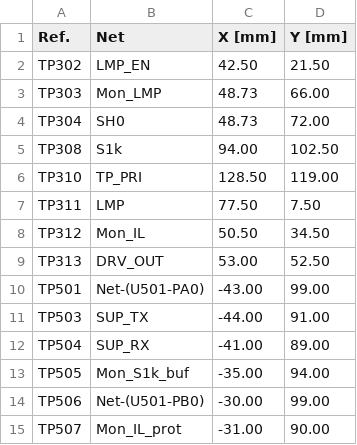
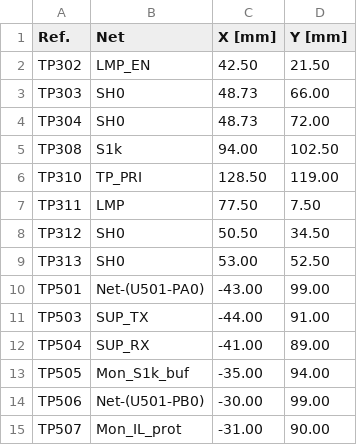
Before and after one commit to FLRHW/Strobe_main, a CSV file: Testing/Testpoints/Strobe_main-testpoints-top.csv, drawn as a sheet; only a part is shown.

```diff
--- a/Testing/Testpoints/Strobe_main-testpoints-top.csv
+++ b/Testing/Testpoints/Strobe_main-testpoints-top.csv
@@ -2,3 +2,3 @@ Ref.,Net,X [mm],Y [mm]
 TP302,LMP_EN,42.50,21.50
-TP303,Mon_LMP,48.73,66.00
+TP303,SH0,48.73,66.00
 TP304,SH0,48.73,72.00
@@ -7,4 +7,4 @@ TP310,TP_PRI,128.50,119.00
 TP311,LMP,77.50,7.50
-TP312,Mon_IL,50.50,34.50
-TP313,DRV_OUT,53.00,52.50
+TP312,SH0,50.50,34.50
+TP313,SH0,53.00,52.50
 TP501,Net-(U501-PA0),-43.00,99.00
```
Also changed, not shown: Manufacturing/Assembly/Strobe_main-CPL.csv, Manufacturing/Fabrication/Drill Tables/Strobe_main-(L1-L4)_drill_table.csv, 52 other files.
